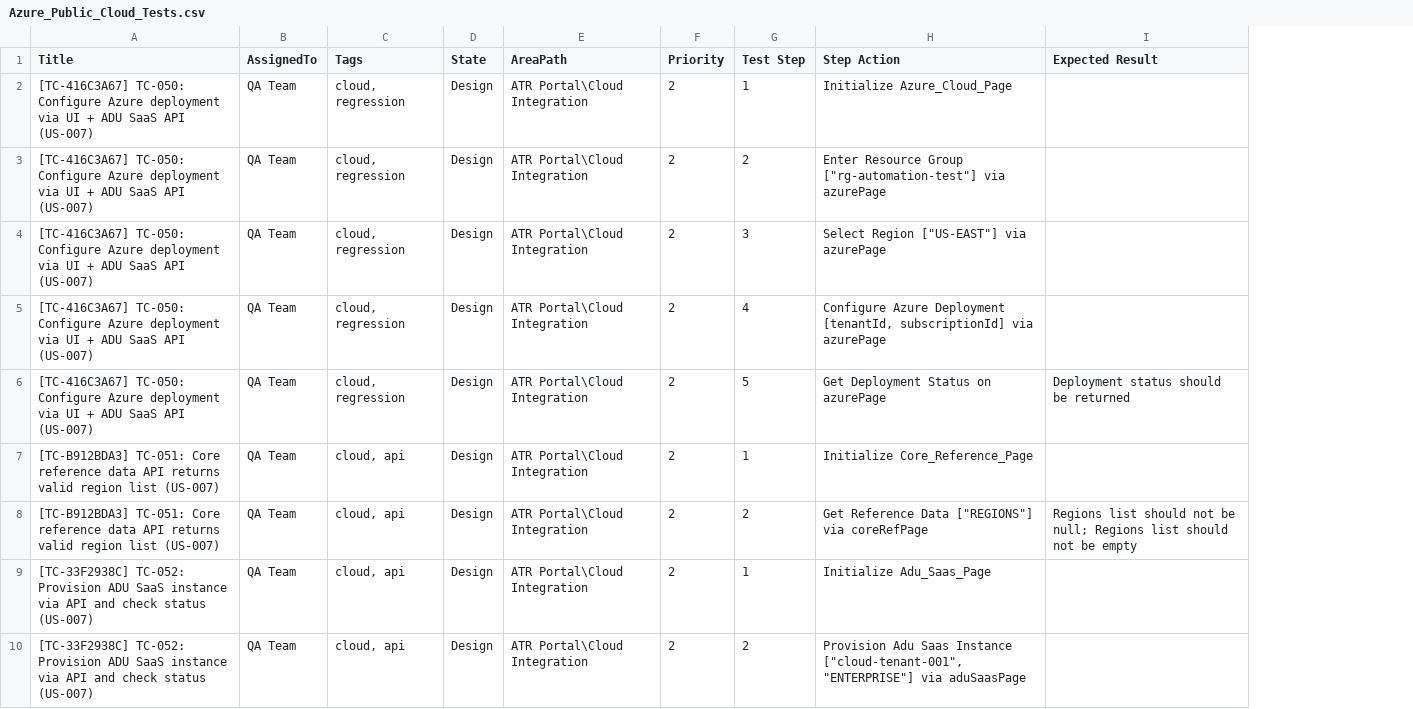
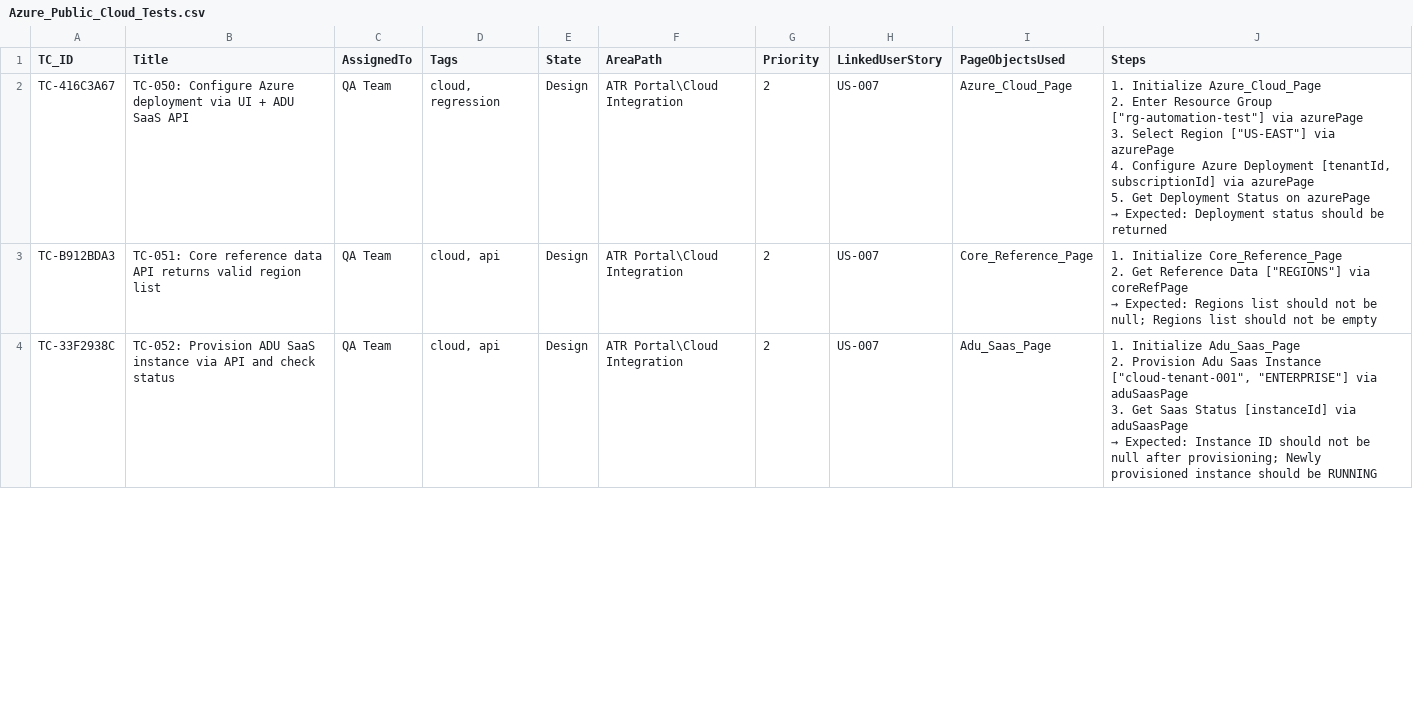
Before and after one commit to rohitsharma007/parser_rag, a CSV file: Test_cases/Azure_Public_Cloud_Tests.csv, drawn as a sheet; only a part is shown; removed rows and columns are numbered as before the commit, all else as after; ↵ is a line break in a cell; the diff covers the shown part only; the diff names each change by its address in the sheet, - before the commit and + after, or states it on an @@ line.

```diff
--- a/Test_cases/Azure_Public_Cloud_Tests.csv
+++ b/Test_cases/Azure_Public_Cloud_Tests.csv
+column A (TC_ID), rows 2-4: TC-416C3A67 | TC-B912BDA3 | TC-33F2938C
-column G (Test Step), row 2: 1; row 7: 1; row 9: 1
-column H (Step Action), row 2: Initialize Azure_Cloud_Page; row 7: Initialize Core_Reference_Page; row 9: Initialize Adu_Saas_Page
-column I (Expected Result), empty
+column H (LinkedUserStory), rows 2-4: all US-007
+column I (PageObjectsUsed), rows 2-4: Azure_Cloud_Page | Core_Reference_Page | Adu_Saas_Page
+column J (Steps), rows 2-4: 1. Initialize Azure_Cloud_Page ↵ 2. Enter Resource Group ["rg-automation-test"] via azurePage ↵ 3. Select Region ["US-EAST"] via azurePage ↵ 4. Configure Azure Deployment [tenantId, subscriptionId] via azurePage ↵ 5. Get Deployment Status on azurePage ↵ → Expected: Deployment status should be returned | 1. Initialize Core_Reference_Page ↵ 2. Get Reference Data ["REGIONS"] via coreRefPage ↵ → Expected: Regions list should not be null; Regions list should not be empty | 1. Initialize Adu_Saas_Page ↵ 2. Provision Adu Saas Instance ["cloud-tenant-001", "ENTERPRISE"] via aduSaasPage ↵ 3. Get Saas Status [instanceId] via aduSaasPage ↵ → Expected: Instance ID should not be null after provisioning; Newly provisioned instance should be RUNNING
-B2 (Title): [TC-416C3A67] TC-050: Configure Azure deployment via UI + ADU SaaS API (US-007)
+B2 (Title): TC-050: Configure Azure deployment via UI + ADU SaaS API
-row 3: [TC-416C3A67] TC-050: Configure Azure deployment via UI + ADU SaaS API (US-007) | QA Team | cloud, regression | Design | ATR Portal\Cloud Integration | 2 | 2 | Enter Resource Group ["rg-automation-test"] via azurePage
-row 4: [TC-416C3A67] TC-050: Configure Azure deployment via UI + ADU SaaS API (US-007) | QA Team | cloud, regression | Design | ATR Portal\Cloud Integration | 2 | 3 | Select Region ["US-EAST"] via azurePage
-row 5: [TC-416C3A67] TC-050: Configure Azure deployment via UI + ADU SaaS API (US-007) | QA Team | cloud, regression | Design | ATR Portal\Cloud Integration | 2 | 4 | Configure Azure Deployment [tenantId, subscriptionId] via azurePage
-row 6: [TC-416C3A67] TC-050: Configure Azure deployment via UI + ADU SaaS API (US-007) | QA Team | cloud, regression | Design | ATR Portal\Cloud Integration | 2 | 5 | Get Deployment Status on azurePage | Deployment status should be returned
-B3 (Title): [TC-B912BDA3] TC-051: Core reference data API returns valid region list (US-007)
+B3 (Title): TC-051: Core reference data API returns valid region list
-row 8: [TC-B912BDA3] TC-051: Core reference data API returns valid region list (US-007) | QA Team | cloud, api | Design | ATR Portal\Cloud Integration | 2 | 2 | Get Reference Data ["REGIONS"] via coreRefPage | Regions list should not be null; Regions list should not be empty
-B4 (Title): [TC-33F2938C] TC-052: Provision ADU SaaS instance via API and check status (US-007)
+B4 (Title): TC-052: Provision ADU SaaS instance via API and check status
-row 10: [TC-33F2938C] TC-052: Provision ADU SaaS instance via API and check status (US-007) | QA Team | cloud, api | Design | ATR Portal\Cloud Integration | 2 | 2 | Provision Adu Saas Instance ["cloud-tenant-001", "ENTERPRISE"] via aduSaasPage
```
Also changed, not shown: 5 removed rows and 3 edited cells elsewhere in this file, Test_cases/ATR_Application_Regression_Tests.csv, Test_cases/ATR_Portal_POC_Retry_Tests.csv, 29 other files.
